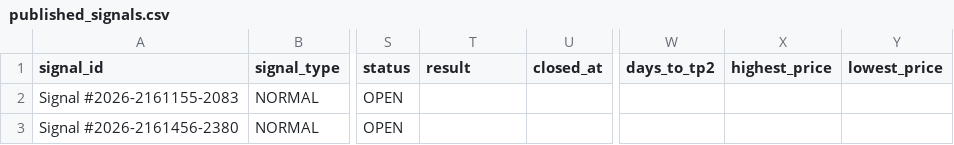
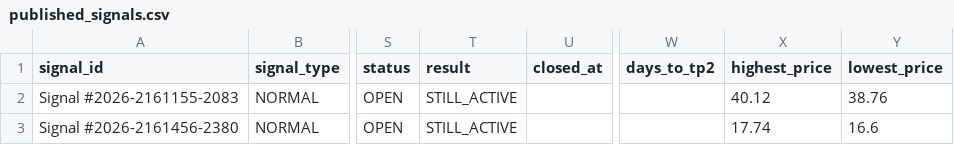
Before and after one commit to Aljishi/modareb-auto-posting, a CSV file: data/published_signals.csv, drawn as a sheet; only a part is shown, gaps mark what is left out; the diff names each change by its address in the sheet, - before the commit and + after, or states it on an @@ line.

```diff
--- a/data/published_signals.csv
+++ b/data/published_signals.csv
-T2:T3 (result): (empty)
+T2:T3 (result): STILL_ACTIVE
-X2 (highest_price): (empty)
+X2 (highest_price): 40.12
-Y2 (lowest_price): (empty)
+Y2 (lowest_price): 38.76
-X3 (highest_price): (empty)
+X3 (highest_price): 17.74
-Y3 (lowest_price): (empty)
+Y3 (lowest_price): 16.6
```
Also changed, not shown: 7 other files.
